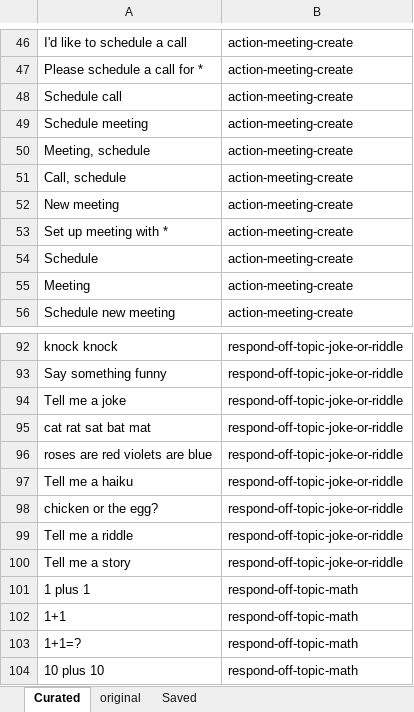
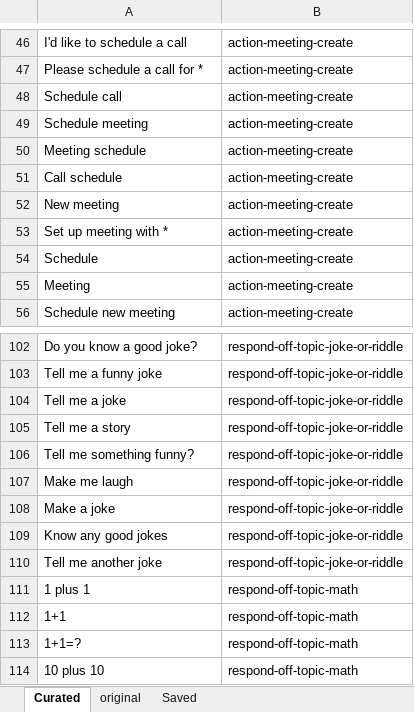
Before and after one commit to biosopher/watson-ipa-web-nodejs, an Excel workbook: nlc/ipa-web-nlc_training.xlsx, sheet Curated, drawn as a sheet; only a part is shown, gaps mark what is left out; values as stored, in another font and other column widths than the file's, no borders; removed rows and columns are numbered as before the commit, all else as after; the diff covers the shown part only; the diff names each change by its address in the sheet, - before the commit and + after, or states it on an @@ line.

```diff
--- a/nlc/ipa-web-nlc_training.xlsx (sheet Curated)
+++ b/nlc/ipa-web-nlc_training.xlsx (sheet Curated)
-A50: Meeting, schedule
+A50: Meeting schedule
-A51: Call, schedule
+A51: Call schedule
-A102: knock knock
+A102: Do you know a good joke?
-A103: Say something funny
+A103: Tell me a funny joke
-row 95: cat rat sat bat mat | respond-off-topic-joke-or-riddle
-row 96: roses are red violets are blue | respond-off-topic-joke-or-riddle
-row 97: Tell me a haiku | respond-off-topic-joke-or-riddle
-row 98: chicken or the egg? | respond-off-topic-joke-or-riddle
-row 99: Tell me a riddle | respond-off-topic-joke-or-riddle
+row 106: Tell me something funny? | respond-off-topic-joke-or-riddle
+row 107: Make me laugh | respond-off-topic-joke-or-riddle
+row 108: Make a joke | respond-off-topic-joke-or-riddle
+row 109: Know any good jokes | respond-off-topic-joke-or-riddle
+row 110: Tell me another joke | respond-off-topic-joke-or-riddle
```
Also changed, not shown: 31 added rows and 21 removed rows elsewhere in this sheet, sheet original, sheet Saved, formulas that keep their value, 12 other files.
